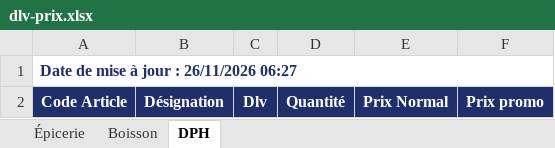
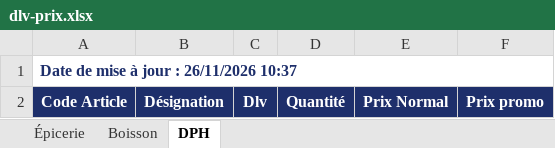
Before and after one commit to Tolotra4023/CR4, an Excel workbook: KIBO4/dlv-prix.xlsx, sheet DPH, drawn as a sheet; values as stored, in another font and other column widths than the file's, no borders; the diff names each change by its address in the sheet, - before the commit and + after, or states it on an @@ line.

Commit message:
Mise à jour DLV/Prix KIBO4

```diff
--- a/KIBO4/dlv-prix.xlsx (sheet DPH)
+++ b/KIBO4/dlv-prix.xlsx (sheet DPH)
-A1: Date de mise à jour : 26/11/2026 06:27
+A1: Date de mise à jour : 26/11/2026 10:37
```
Also changed, not shown: sheet Boisson, sheet Épicerie.
